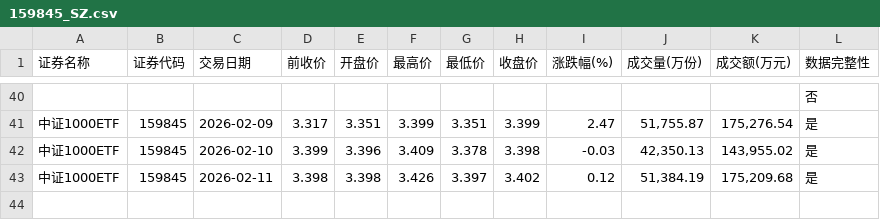
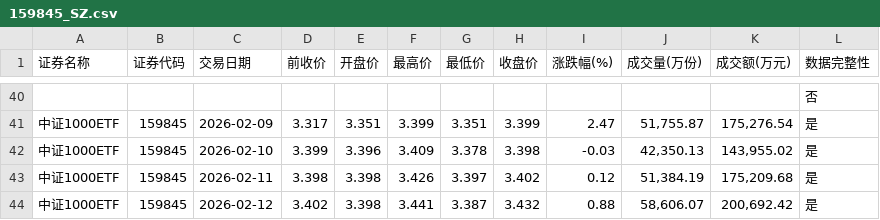
Before and after one commit to t233hao/data, a CSV file: 159845_SZ.csv, drawn as a sheet; only a part is shown, gaps mark what is left out.

```diff
--- a/159845_SZ.csv
+++ b/159845_SZ.csv
@@ -43 +43,2 @@
 中证1000ETF,159845,2026-02-11,3.398,3.398,3.426,3.397,3.402,0.12,"51,384.19","175,209.68",是
+中证1000ETF,159845,2026-02-12,3.402,3.398,3.441,3.387,3.432,0.88,"58,606.07","200,692.42",是
```
Also changed, not shown: 159629_SZ.csv, 159919_SZ.csv, 10 other files.
